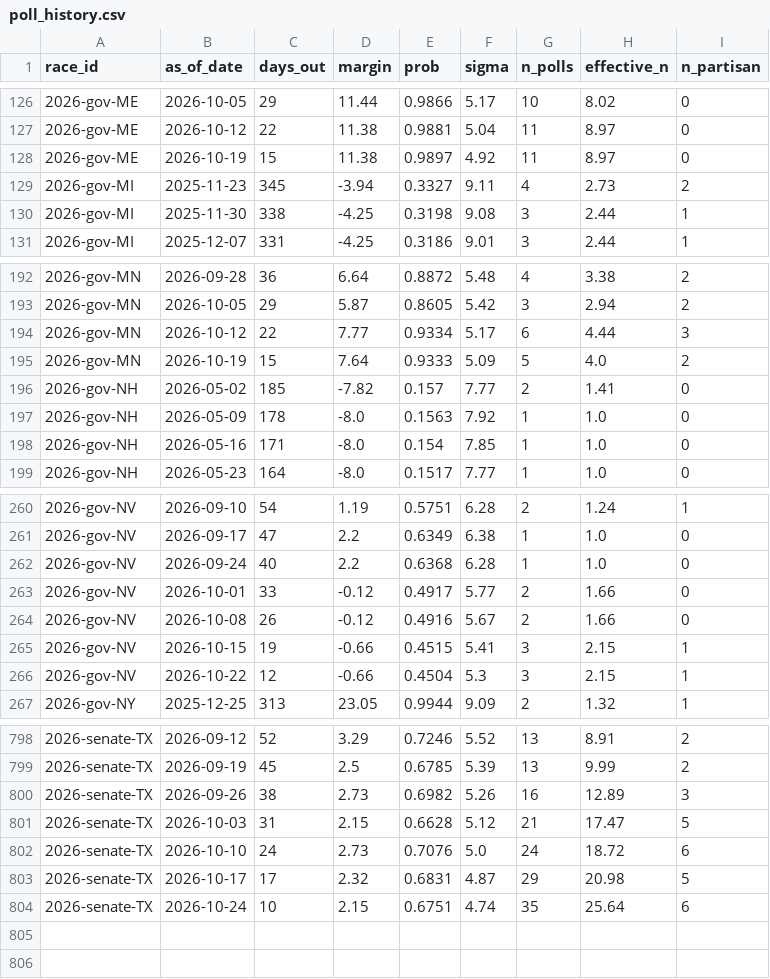
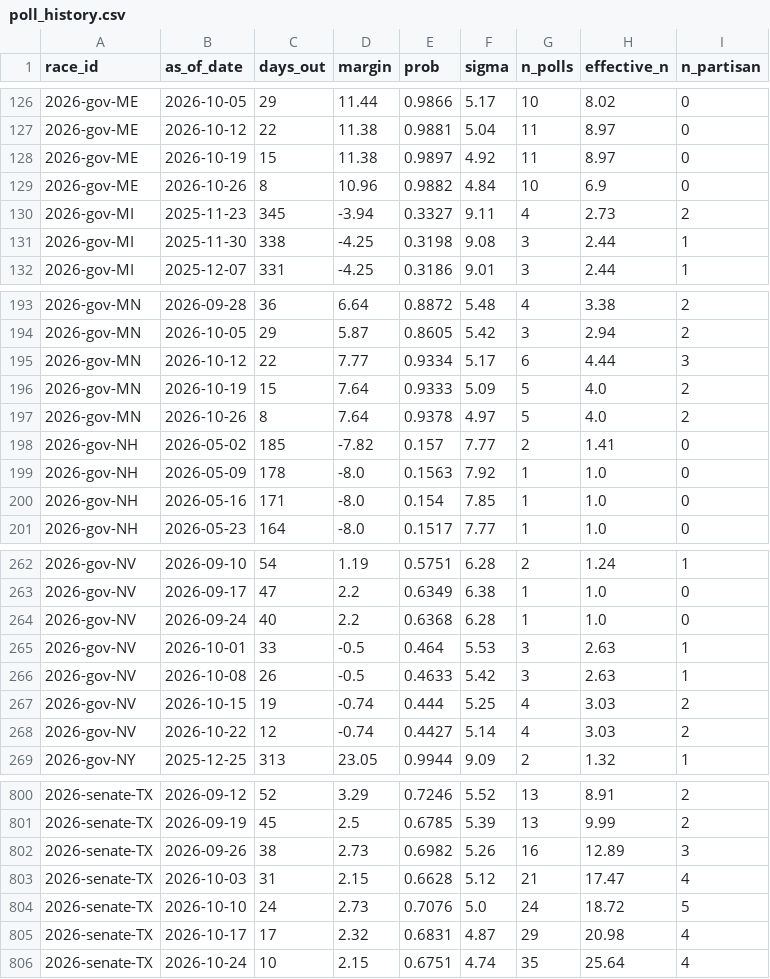
Before and after one commit to cohens714/oddsvspolls, a CSV file: data/poll_history.csv, drawn as a sheet; only a part is shown, gaps mark what is left out.

```diff
--- a/data/poll_history.csv
+++ b/data/poll_history.csv
@@ -128,2 +128,3 @@ race_id,as_of_date,days_out,margin,prob,sigma,n_polls,effective_n,n_partisan
 2026-gov-ME,2026-10-19,15,11.38,0.9897,4.92,11,8.97,0
+2026-gov-ME,2026-10-26,8,10.96,0.9882,4.84,10,6.9,0
 2026-gov-MI,2025-11-23,345,-3.94,0.3327,9.11,4,2.73,2
@@ -195,2 +196,3 @@ race_id,as_of_date,days_out,margin,prob,sigma,n_polls,effective_n,n_partisan
 2026-gov-MN,2026-10-19,15,7.64,0.9333,5.09,5,4.0,2
+2026-gov-MN,2026-10-26,8,7.64,0.9378,4.97,5,4.0,2
 2026-gov-NH,2026-05-02,185,-7.82,0.157,7.77,2,1.41,0
@@ -262,6 +264,6 @@ race_id,as_of_date,days_out,margin,prob,sigma,n_polls,effective_n,n_partisan
 2026-gov-NV,2026-09-24,40,2.2,0.6368,6.28,1,1.0,0
-2026-gov-NV,2026-10-01,33,-0.12,0.4917,5.77,2,1.66,0
-2026-gov-NV,2026-10-08,26,-0.12,0.4916,5.67,2,1.66,0
-2026-gov-NV,2026-10-15,19,-0.66,0.4515,5.41,3,2.15,1
-2026-gov-NV,2026-10-22,12,-0.66,0.4504,5.3,3,2.15,1
+2026-gov-NV,2026-10-01,33,-0.5,0.464,5.53,3,2.63,1
+2026-gov-NV,2026-10-08,26,-0.5,0.4633,5.42,3,2.63,1
+2026-gov-NV,2026-10-15,19,-0.74,0.444,5.25,4,3.03,2
+2026-gov-NV,2026-10-22,12,-0.74,0.4427,5.14,4,3.03,2
 2026-gov-NY,2025-12-25,313,23.05,0.9944,9.09,2,1.32,1
@@ -800,5 +802,5 @@ race_id,as_of_date,days_out,margin,prob,sigma,n_polls,effective_n,n_partisan
 2026-senate-TX,2026-09-26,38,2.73,0.6982,5.26,16,12.89,3
-2026-senate-TX,2026-10-03,31,2.15,0.6628,5.12,21,17.47,5
-2026-senate-TX,2026-10-10,24,2.73,0.7076,5.0,24,18.72,6
-2026-senate-TX,2026-10-17,17,2.32,0.6831,4.87,29,20.98,5
-2026-senate-TX,2026-10-24,10,2.15,0.6751,4.74,35,25.64,6
+2026-senate-TX,2026-10-03,31,2.15,0.6628,5.12,21,17.47,4
+2026-senate-TX,2026-10-10,24,2.73,0.7076,5.0,24,18.72,5
+2026-senate-TX,2026-10-17,17,2.32,0.6831,4.87,29,20.98,4
+2026-senate-TX,2026-10-24,10,2.15,0.6751,4.74,35,25.64,4
```
Also changed, not shown: data/poll_averages.csv, data/poll_probabilities.csv, 3 other files.
